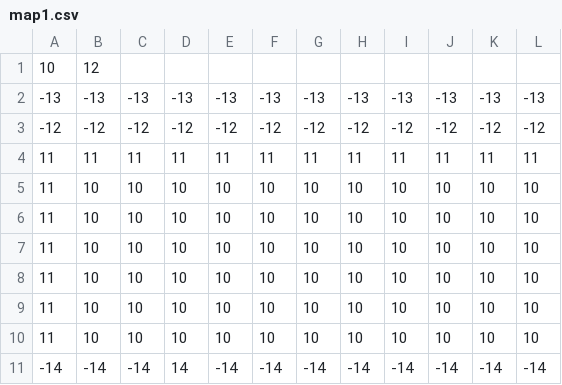
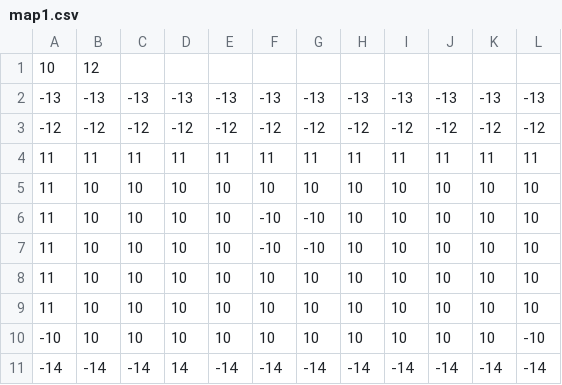
Before and after one commit to Jake-L/PokemonOceanBlue, a CSV file: src/maps/map1.csv, drawn as a sheet.

```diff
--- a/src/maps/map1.csv
+++ b/src/maps/map1.csv
@@ -5,7 +5,7 @@
 11,10,10,10,10,10,10,10,10,10,10,10
+11,10,10,10,10,-10,-10,10,10,10,10,10
+11,10,10,10,10,-10,-10,10,10,10,10,10
 11,10,10,10,10,10,10,10,10,10,10,10
 11,10,10,10,10,10,10,10,10,10,10,10
-11,10,10,10,10,10,10,10,10,10,10,10
-11,10,10,10,10,10,10,10,10,10,10,10
-11,10,10,10,10,10,10,10,10,10,10,10
+-10,10,10,10,10,10,10,10,10,10,10,-10
 -14,-14,-14,14,-14,-14,-14,-14,-14,-14,-14,-14
```
Also changed, not shown: src/rawdata/characters.csv, src/rawdata/mapObjects.csv, 9 other files.
